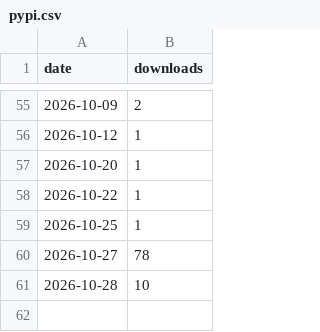
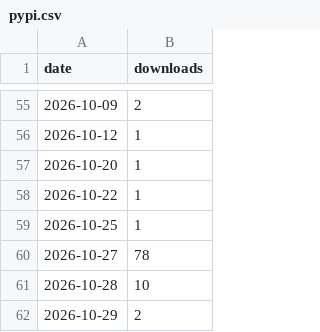
Before and after one commit to cyber-emreclskn/portpilot, a CSV file: pypi.csv, drawn as a sheet; only a part is shown, gaps mark what is left out; the diff names each change by its address in the sheet, - before the commit and + after, or states it on an @@ line.

```diff
--- a/pypi.csv
+++ b/pypi.csv
+row 62: 2026-10-29 | 2
```
Also changed, not shown: 2 other files.
